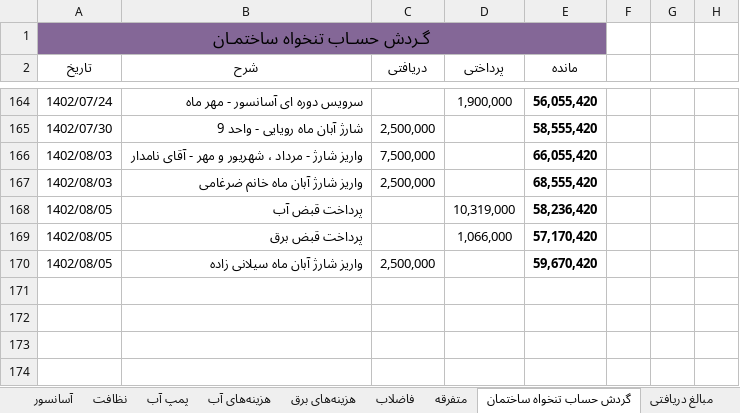
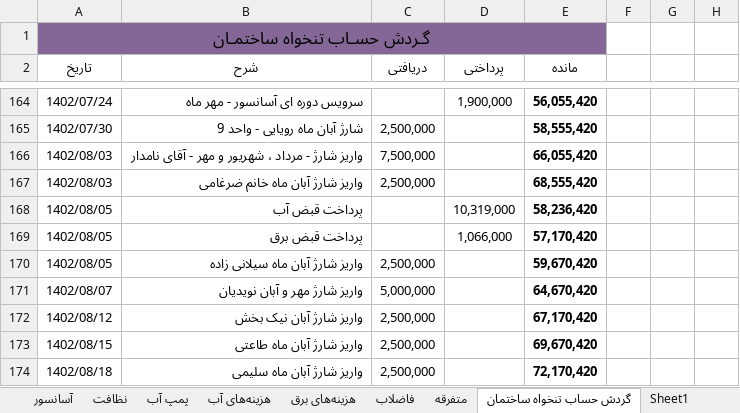
Before and after one commit to Moseyza/BuildingDocuments, an Excel workbook: اطلاعات_و_گزارشات_و_مشروح_دریافت_و_پرداخت_های_ساختمان_هاشمی.xlsx, sheet گردش حساب تنخواه ساختمان, drawn as a sheet; only a part is shown, gaps mark what is left out; values as stored, in another font and other column widths than the file's, no borders; the diff names each change by its address in the sheet, - before the commit and + after, or states it on an @@ line.

Commit message:
commit in 1402/08/19

```diff
--- a/اطلاعات_و_گزارشات_و_مشروح_دریافت_و_پرداخت_های_ساختمان_هاشمی.xlsx (sheet گردش حساب تنخواه ساختمان)
+++ b/اطلاعات_و_گزارشات_و_مشروح_دریافت_و_پرداخت_های_ساختمان_هاشمی.xlsx (sheet گردش حساب تنخواه ساختمان)
+sheet tab: Sheet1
+row 171: 1402/08/07 | واریز شارژ مهر و آبان نویدیان | 5,000,000 |  | 64,670,420
+row 172: 1402/08/12 | واریز شارژ آبان نیک بخش | 2,500,000 |  | 67,170,420
+row 173: 1402/08/15 | واریز شارژ آبان ماه طاعتی | 2,500,000 |  | 69,670,420
+row 174: 1402/08/18 | واریز شارژ آبان ماه سلیمی | 2,500,000 |  | 72,170,420
```
Also changed, not shown: sheet جدول شارژ ساخمان نیمه دوم 1402.
